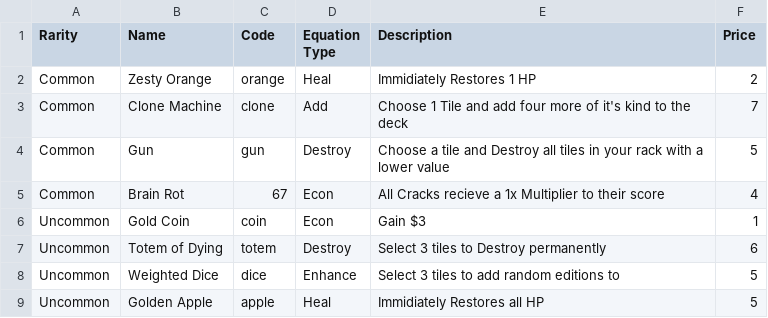
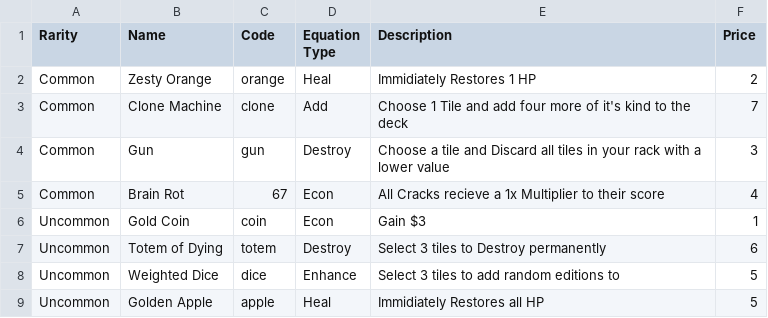
Before and after one commit to mtang44/Balajong, a CSV file: Assets/CSV Files/LootTable - ConsumableTable.csv, drawn as a sheet.

Commit message:
Fixed jokers showing on ending a run. Fixed some consumable tooltips showing incorrectly

```diff
--- a/Assets/CSV Files/LootTable - ConsumableTable.csv
+++ b/Assets/CSV Files/LootTable - ConsumableTable.csv
@@ -3,3 +3,3 @@ Common,Zesty Orange,orange,Heal,Immidiately Restores 1 HP,2
 Common,Clone Machine,clone,Add,Choose 1 Tile and add four more of it's kind to the deck,7
-Common,Gun,gun,Destroy,Choose a tile and Destroy all tiles in your rack with a lower value,5
+Common,Gun,gun,Destroy,Choose a tile and Discard all tiles in your rack with a lower value,3
 Common,Brain Rot,67,Econ,All Cracks recieve a 1x Multiplier to their score,4
```
Also changed, not shown: 6 other files.
